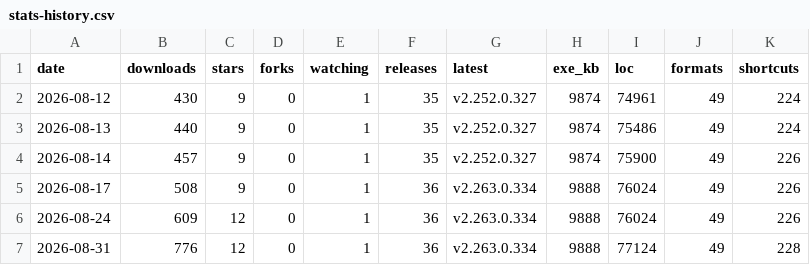
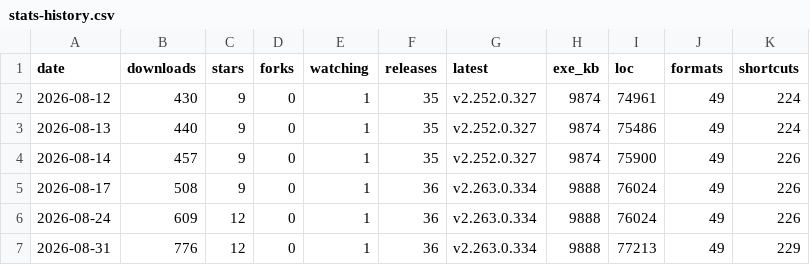
Before and after one commit to icyhoty2k/QuickImageViewer, a CSV file: docs/stats-history.csv, drawn as a sheet.

```diff
--- a/docs/stats-history.csv
+++ b/docs/stats-history.csv
@@ -6,2 +6,2 @@ date,downloads,stars,forks,watching,releases,latest,exe_kb,loc,formats,shortcuts
 2026-08-24,609,12,0,1,36,v2.263.0.334,9888,76024,49,226
-2026-08-31,776,12,0,1,36,v2.263.0.334,9888,77124,49,228
+2026-08-31,776,12,0,1,36,v2.263.0.334,9888,77213,49,229
```
Also changed, not shown: 3 other files.
